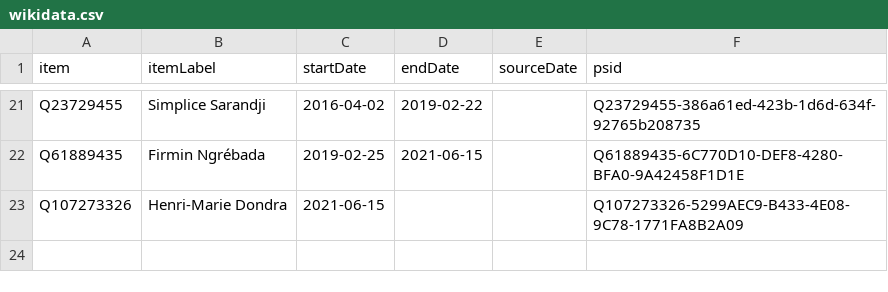
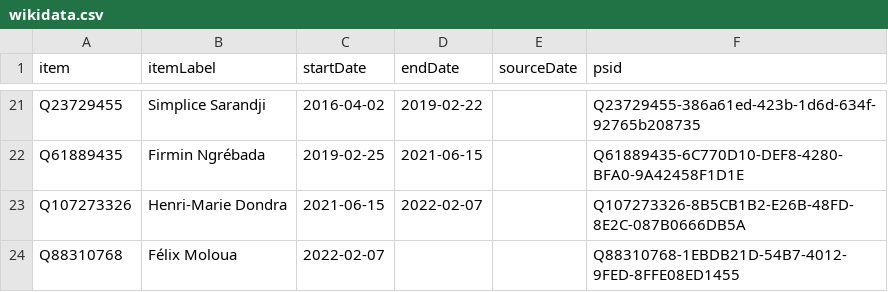
Before and after one commit to every-politician-scrapers/central-african-republic, a CSV file: sources/prime-minister/wikidata.csv, drawn as a sheet; only a part is shown, gaps mark what is left out.

Commit message:
Compare external sources to Wikidata

```diff
--- a/sources/prime-minister/wikidata.csv
+++ b/sources/prime-minister/wikidata.csv
@@ -22,2 +22,3 @@ Q23729455,Simplice Sarandji,2016-04-02,2019-02-22,,Q23729455-386a61ed-423b-1d6d-
 Q61889435,Firmin Ngrébada,2019-02-25,2021-06-15,,Q61889435-6C770D10-DEF8-4280-BFA0-9A42458F1D1E
-Q107273326,Henri-Marie Dondra,2021-06-15,,,Q107273326-5299AEC9-B433-4E08-9C78-1771FA8B2A09
+Q107273326,Henri-Marie Dondra,2021-06-15,2022-02-07,,Q107273326-8B5CB1B2-E26B-48FD-8E2C-087B0666DB5A
+Q88310768,Félix Moloua,2022-02-07,,,Q88310768-1EBDB21D-54B7-4012-9FED-8FFE08ED1455
```
Also changed, not shown: sources/prime-minister/diff.csv, sources/speaker/wikidata.csv, 1 other file.
